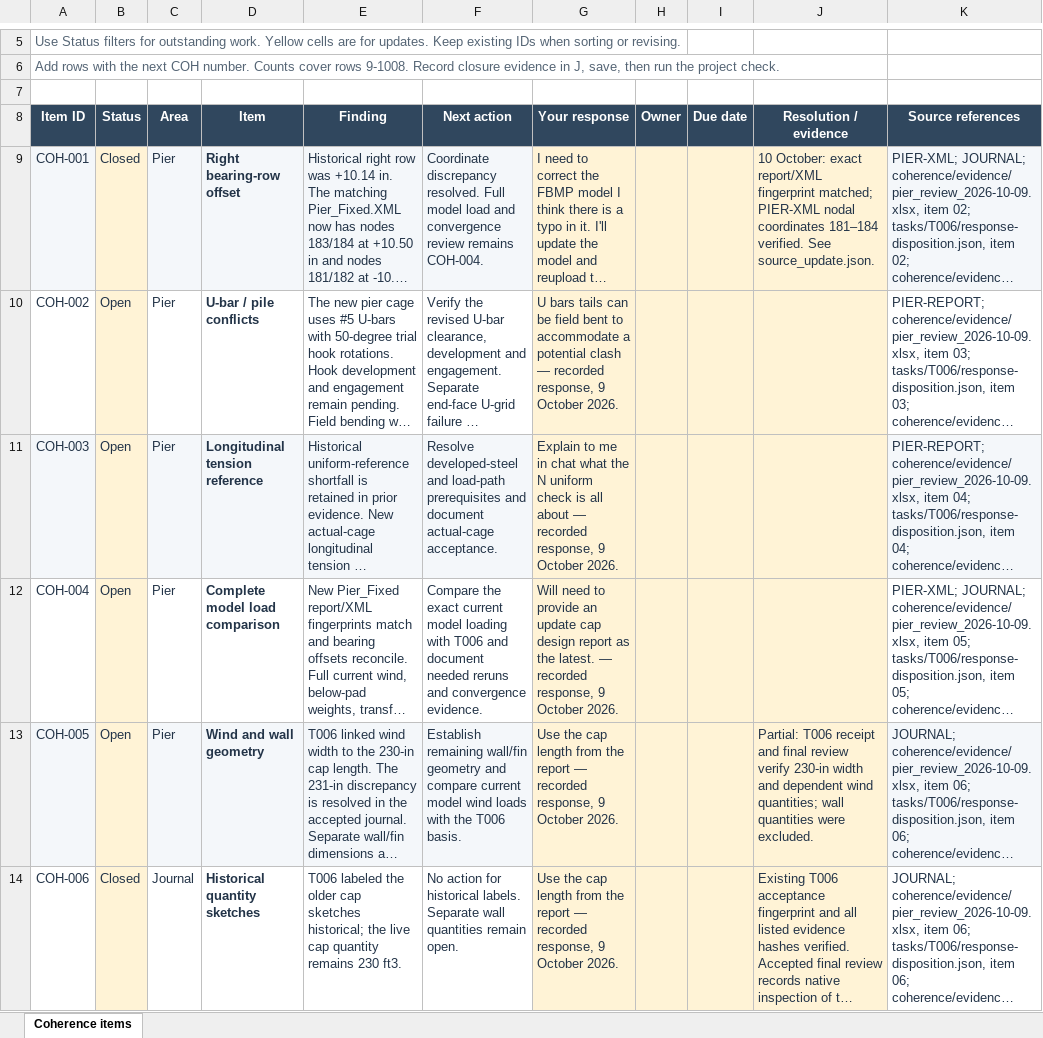
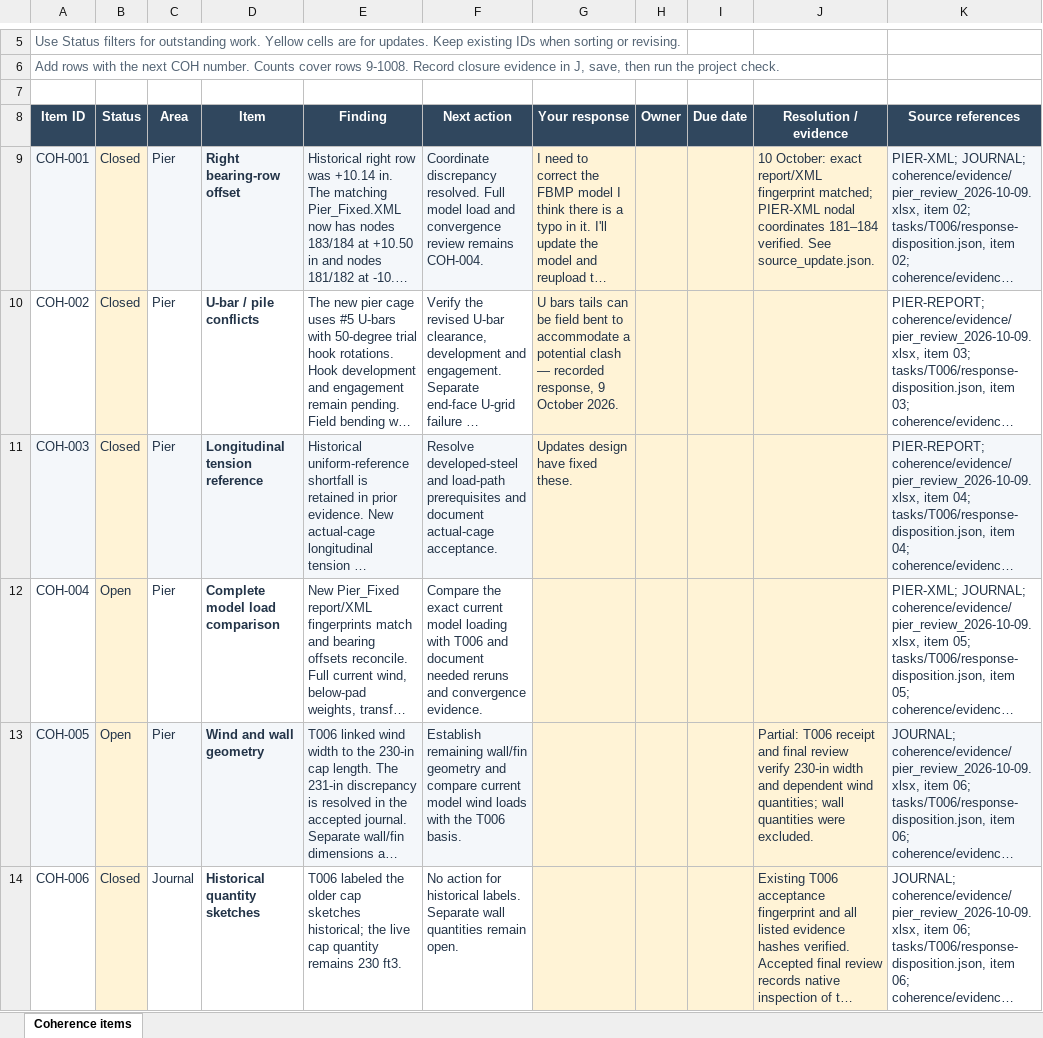
Before and after one commit to joshstructure/D2MPDB, an Excel workbook: project_current/coherence/Coherence_Tracker.xlsx, sheet Coherence items, drawn as a sheet; only a part is shown, gaps mark what is left out; long unchanged cells end in …; values as stored, in another font and other column widths than the file's, no borders; conditional formats and table styles not drawn; the diff covers the shown part only; the diff names each change by its address in the sheet, - before the commit and + after, or states it on an @@ line.

```diff
--- a/project_current/coherence/Coherence_Tracker.xlsx (sheet Coherence items)
+++ b/project_current/coherence/Coherence_Tracker.xlsx (sheet Coherence items)
-B10:B11: Open
+B10:B11: Closed
-G11: Explain to me in chat what the N uniform check is all about — recorded response, 9 October 2026.
+G11: Updates design have fixed these.
-G12: Will need to provide an update cap design report as the latest. — recorded response, 9 October 2026.
+G12: (empty)
-G13:G14: Use the cap length from the report — recorded response, 9 October 2026.
+G13:G14: (empty)
```
Also changed, not shown: 18 edited cells elsewhere in this sheet, 8 other files.
